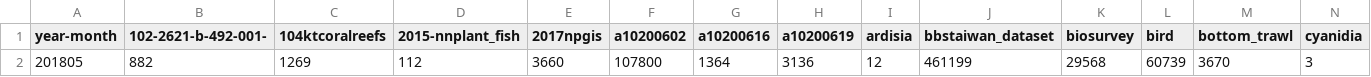
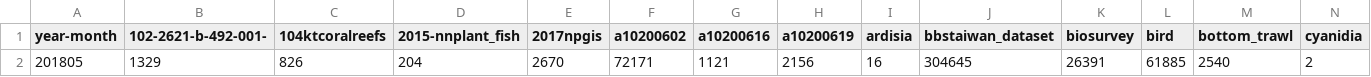
Before and after one commit to TaiBIF/ipt-statistics-data, a TSV file: tsv/ipt_statistics_random_201805-201805.tsv, drawn as a sheet; only a part is shown; removed rows and columns are numbered as before the commit, all else as after; rows hold the shown columns only; the diff names each change by its address in the sheet, - before the commit and + after, or states it on an @@ line.

```diff
--- a/tsv/ipt_statistics_random_201805-201805.tsv
+++ b/tsv/ipt_statistics_random_201805-201805.tsv
-row 2: 201805 | 882 | 1269 | 112 | 3660 | 107800 | 1364 | 3136 | 12 | 461199 | 29568 | 60739 | 3670 | 3
+row 2: 201805 | 1329 | 826 | 204 | 2670 | 72171 | 1121 | 2156 | 16 | 304645 | 26391 | 61885 | 2540 | 2
```
Also changed, not shown: 1 other file.
